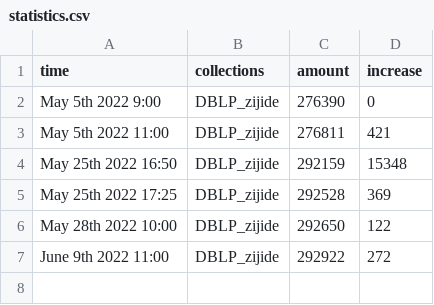
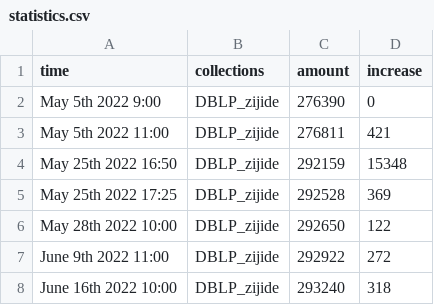
Before and after one commit to lightningwar/DBLP-Journal-Time-Stamp, a CSV file: statistics.csv, drawn as a sheet.

```diff
--- a/statistics.csv
+++ b/statistics.csv
@@ -7 +7,2 @@ May 28th 2022 10:00,DBLP_zijide,292650,122
 June 9th 2022 11:00,DBLP_zijide,292922,272
+June 16th 2022 10:00,DBLP_zijide,293240,318
```
Also changed, not shown: 2 other files.
